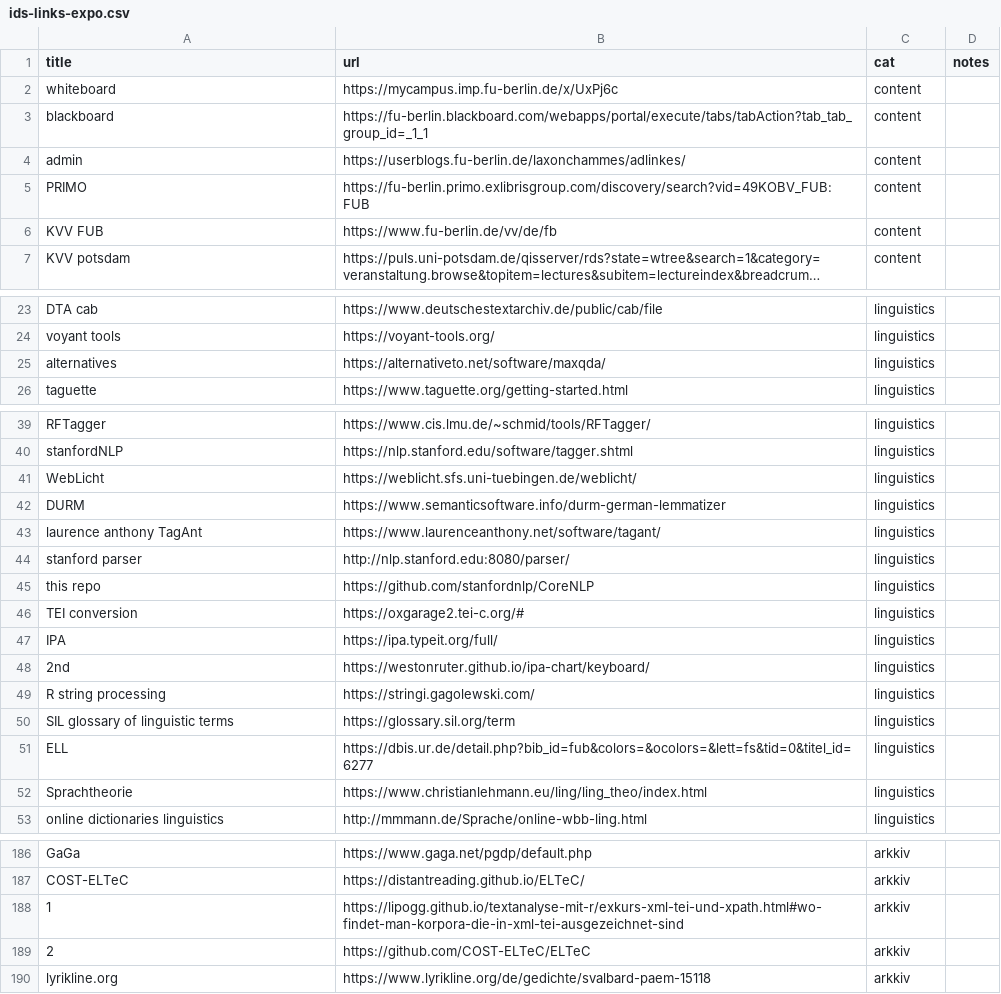
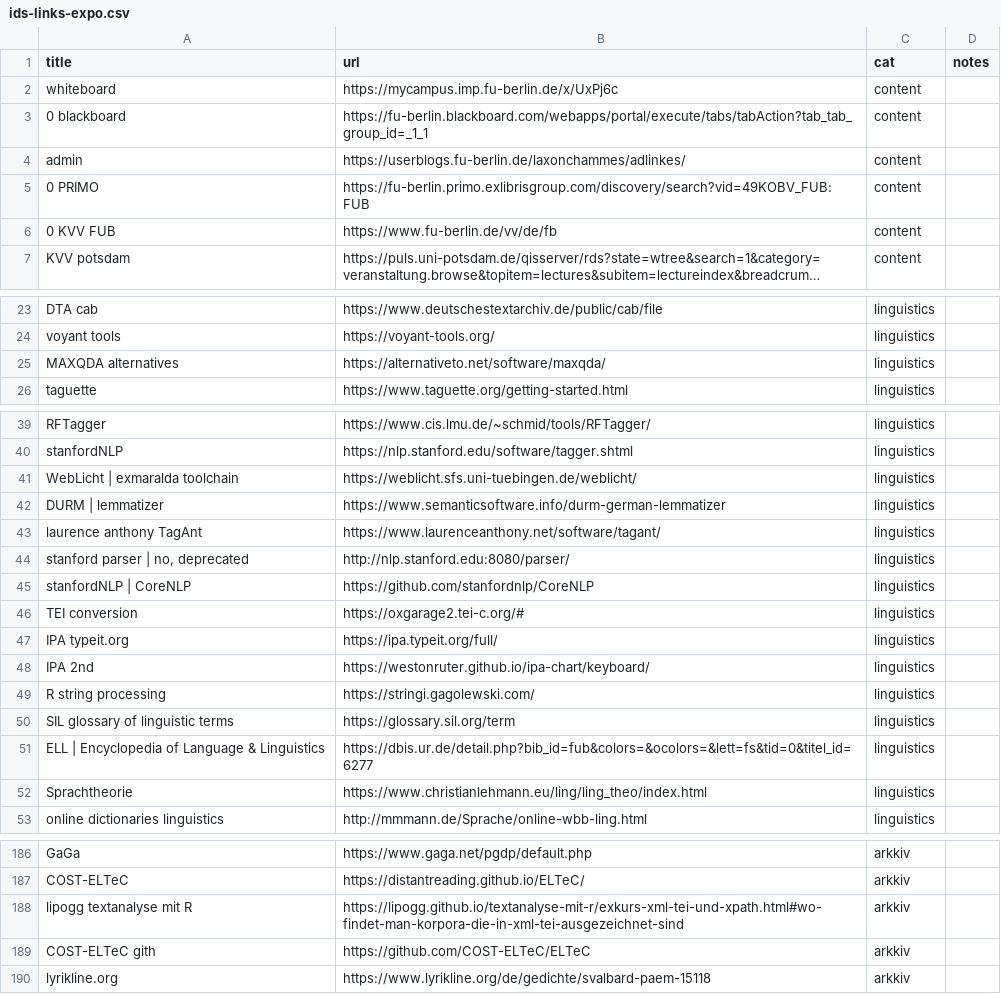
Before and after one commit to esteeschwarz/pinghook, a CSV file: ids-links-expo.csv, drawn as a sheet; only a part is shown, gaps mark what is left out; long unchanged cells end in …; the diff covers the shown part only; the diff names each change by its address in the sheet, - before the commit and + after, or states it on an @@ line.

Commit message:
upd links from bookmarks

```diff
--- a/ids-links-expo.csv
+++ b/ids-links-expo.csv
-A3 (title): blackboard
+A3 (title): 0 blackboard
-A5 (title): PRIMO
+A5 (title): 0 PRIMO
-A6 (title): KVV FUB
+A6 (title): 0 KVV FUB
-A25 (title): alternatives
+A25 (title): MAXQDA alternatives
-A41 (title): WebLicht
+A41 (title): WebLicht | exmaralda toolchain
-A42 (title): DURM
+A42 (title): DURM | lemmatizer
-A44 (title): stanford parser
+A44 (title): stanford parser | no, deprecated
-A45 (title): this repo
+A45 (title): stanfordNLP | CoreNLP
-A47 (title): IPA
+A47 (title): IPA typeit.org
-A48 (title): 2nd
+A48 (title): IPA 2nd
-A51 (title): ELL
+A51 (title): ELL | Encyclopedia of Language & Linguistics
-A188 (title): 1
+A188 (title): lipogg textanalyse mit R
-A189 (title): 2
+A189 (title): COST-ELTeC gith
```
Also changed, not shown: 6 edited cells elsewhere in this file, 1 other file.
